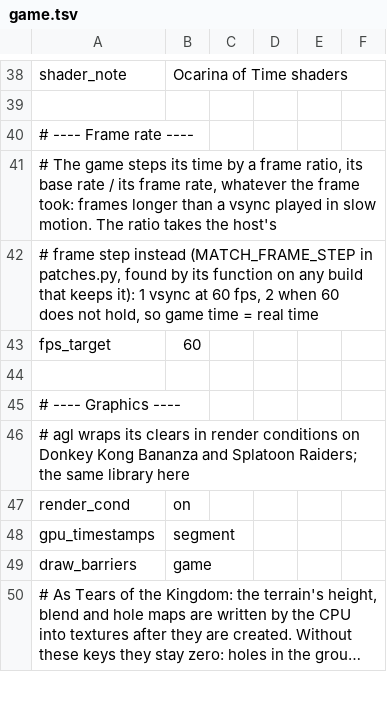
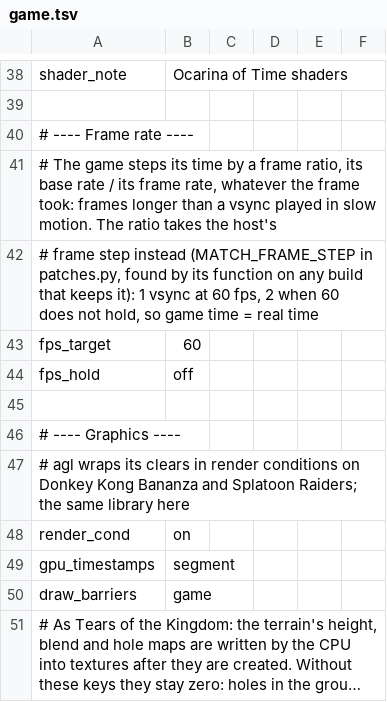
Before and after one commit to iDams/nxnative, a TSV file: dm/games/0400486024DEC000/game.tsv, drawn as a sheet; only a part is shown, gaps mark what is left out; long unchanged cells end in …; the diff names each change by its address in the sheet, - before the commit and + after, or states it on an @@ line.

Commit message:
oot/ios: set fps_hold off and revert background compute prefetch

```diff
--- a/dm/games/0400486024DEC000/game.tsv
+++ b/dm/games/0400486024DEC000/game.tsv
+row 44: fps_hold | off
```
Also changed, not shown: 3 other files.
